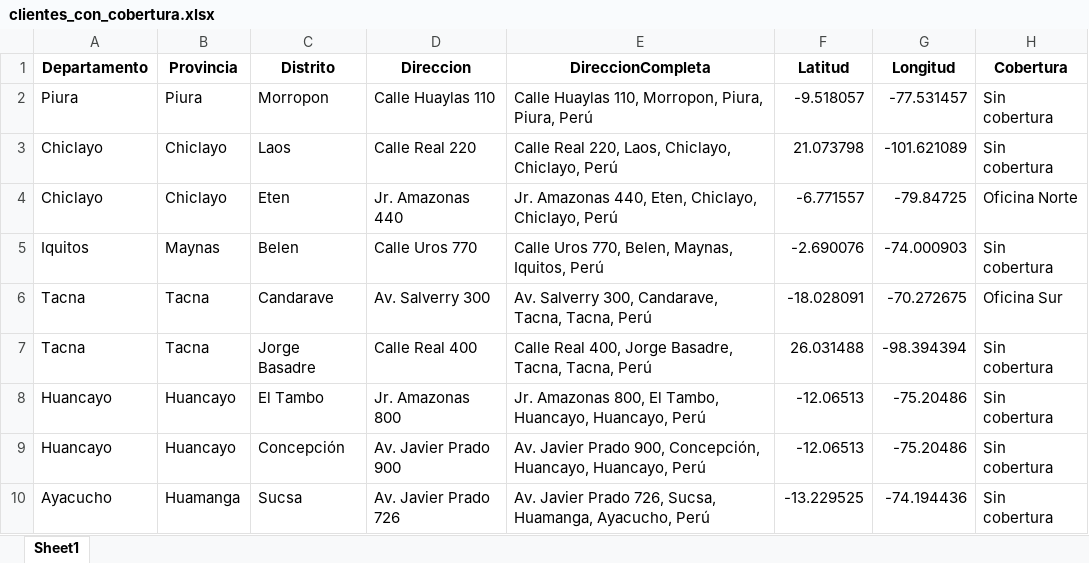
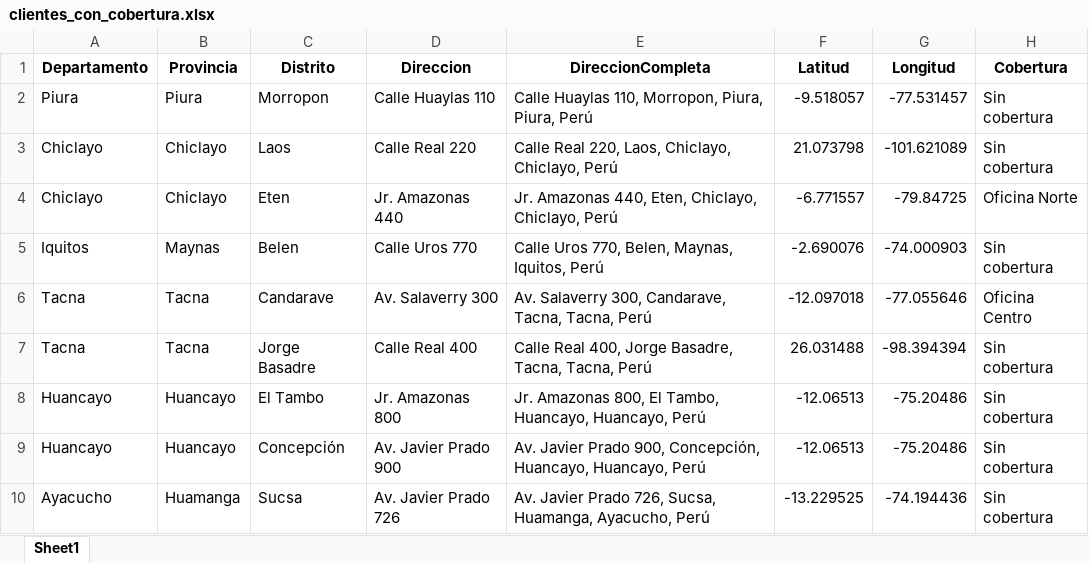
Before and after one commit to LarryHumpiri/BI-Geoespacial-Python, an Excel workbook: clientes_con_cobertura.xlsx, sheet Sheet1, drawn as a sheet; only a part is shown; values as stored, in another font and other column widths than the file's, no borders; the diff names each change by its address in the sheet, - before the commit and + after, or states it on an @@ line.

```diff
--- a/clientes_con_cobertura.xlsx (sheet Sheet1)
+++ b/clientes_con_cobertura.xlsx (sheet Sheet1)
-D6 (Direccion): Av. Salverry 300
+D6 (Direccion): Av. Salaverry 300
-E6 (DireccionCompleta): Av. Salverry 300, Candarave,…
+E6 (DireccionCompleta): Av. Salaverry 300, Candarave,…
-F6 (Latitud): -18.028091
+F6 (Latitud): -12.097018
-G6 (Longitud): -70.272675
+G6 (Longitud): -77.055646
-H6 (Cobertura): Oficina Sur
+H6 (Cobertura): Oficina Centro
```
Also changed, not shown: 2 other files.
